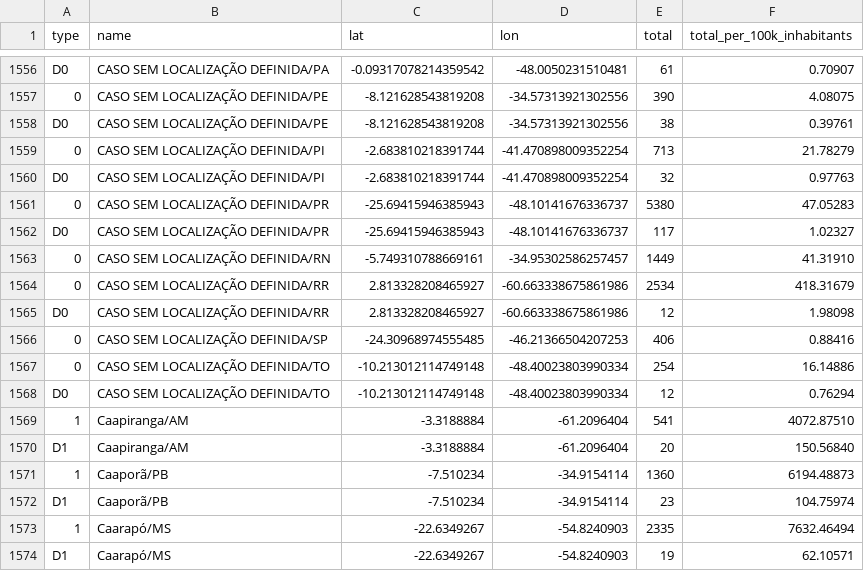
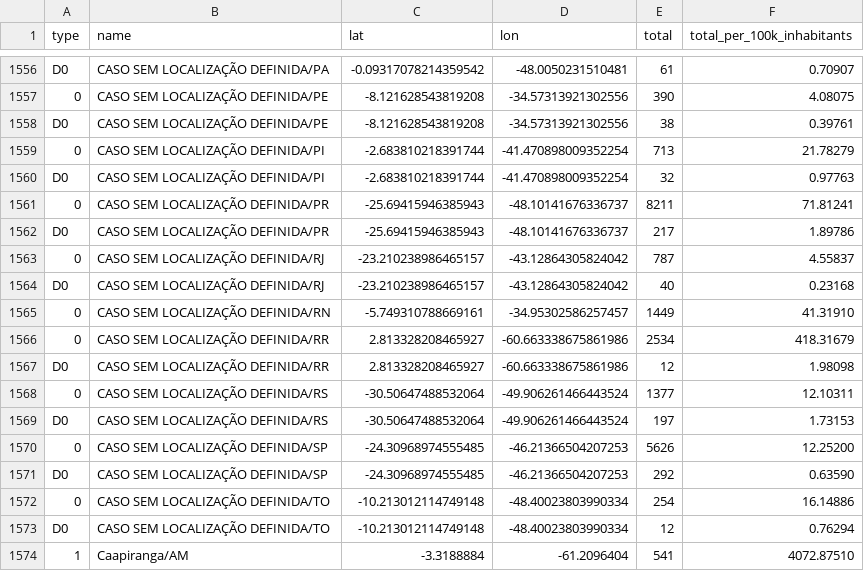
Before and after one commit to spdrio/covid19br, a CSV file: cases-gps.csv, drawn as a sheet; only a part is shown, gaps mark what is left out; the shorter side is filled out with more unchanged rows.

```diff
--- a/cases-gps.csv
+++ b/cases-gps.csv
@@ -1560,4 +1560,6 @@ D0,CASO SEM LOCALIZAÇÃO DEFINIDA/PE,-8.121628543819208,-34.57313921302556,38,0
 D0,CASO SEM LOCALIZAÇÃO DEFINIDA/PI,-2.683810218391744,-41.470898009352254,32,0.97763
-0,CASO SEM LOCALIZAÇÃO DEFINIDA/PR,-25.69415946385943,-48.10141676336737,5380,47.05283
-D0,CASO SEM LOCALIZAÇÃO DEFINIDA/PR,-25.69415946385943,-48.10141676336737,117,1.02327
+0,CASO SEM LOCALIZAÇÃO DEFINIDA/PR,-25.69415946385943,-48.10141676336737,8211,71.81241
+D0,CASO SEM LOCALIZAÇÃO DEFINIDA/PR,-25.69415946385943,-48.10141676336737,217,1.89786
+0,CASO SEM LOCALIZAÇÃO DEFINIDA/RJ,-23.210238986465157,-43.12864305824042,787,4.55837
+D0,CASO SEM LOCALIZAÇÃO DEFINIDA/RJ,-23.210238986465157,-43.12864305824042,40,0.23168
 0,CASO SEM LOCALIZAÇÃO DEFINIDA/RN,-5.749310788669161,-34.95302586257457,1449,41.31910
@@ -1565,3 +1567,6 @@ D0,CASO SEM LOCALIZAÇÃO DEFINIDA/PR,-25.69415946385943,-48.10141676336737,117,
 D0,CASO SEM LOCALIZAÇÃO DEFINIDA/RR,2.813328208465927,-60.663338675861986,12,1.98098
-0,CASO SEM LOCALIZAÇÃO DEFINIDA/SP,-24.30968974555485,-46.21366504207253,406,0.88416
+0,CASO SEM LOCALIZAÇÃO DEFINIDA/RS,-30.50647488532064,-49.906261466443524,1377,12.10311
+D0,CASO SEM LOCALIZAÇÃO DEFINIDA/RS,-30.50647488532064,-49.906261466443524,197,1.73153
+0,CASO SEM LOCALIZAÇÃO DEFINIDA/SP,-24.30968974555485,-46.21366504207253,5626,12.25200
+D0,CASO SEM LOCALIZAÇÃO DEFINIDA/SP,-24.30968974555485,-46.21366504207253,292,0.63590
 0,CASO SEM LOCALIZAÇÃO DEFINIDA/TO,-10.213012114749148,-48.40023803990334,254,16.14886
```
Also changed, not shown: _tests_meta.csv, cases-brazil-cities.csv, 4 other files.
